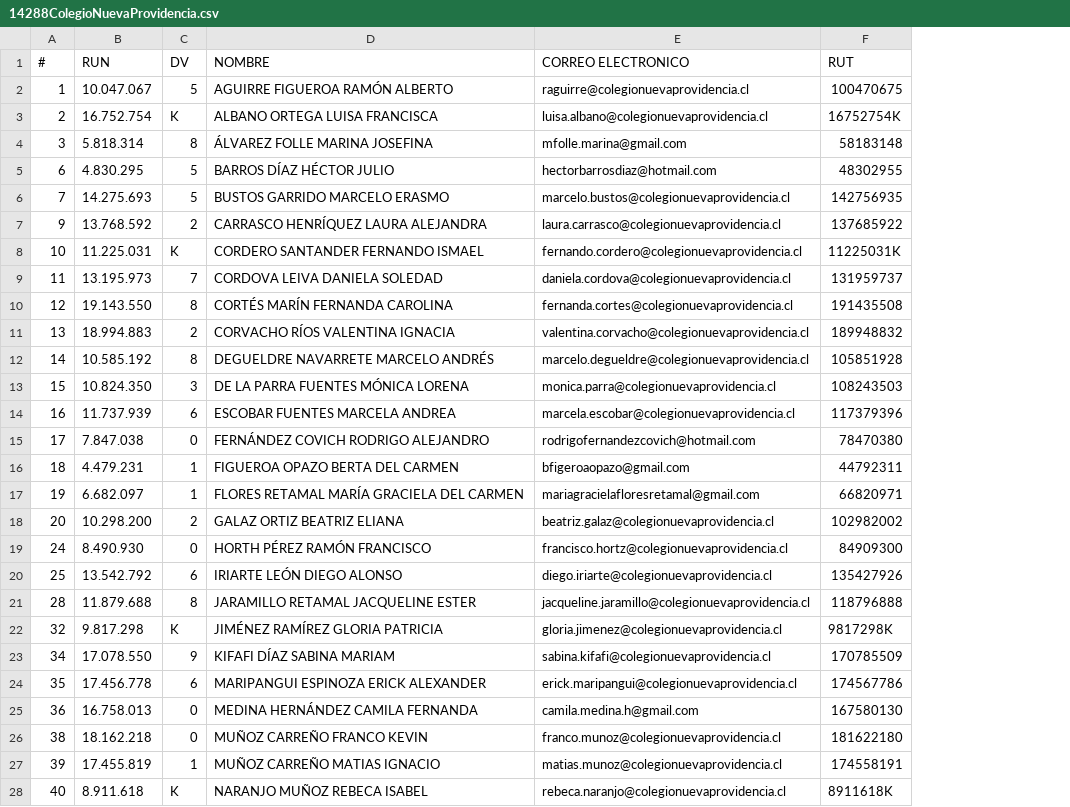
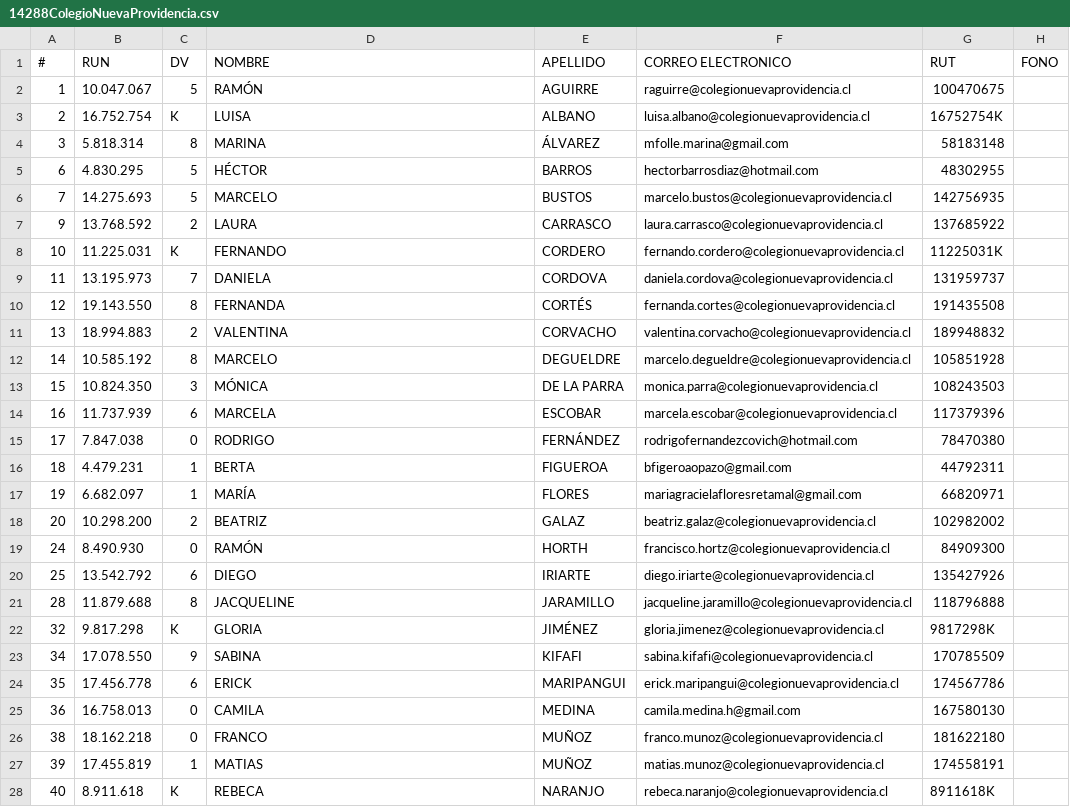
Before and after one commit to Schuchhardt/playroom, a CSV file: db/data/establishments/14288ColegioNuevaProvidencia.csv, drawn as a sheet; only a part is shown; the diff covers the shown part only; the diff names each change by its address in the sheet, - before the commit and + after, or states it on an @@ line.

Commit message:
added new db/data/establishments/14288ColegioNuevaProvidencia.csv

```diff
--- a/db/data/establishments/14288ColegioNuevaProvidencia.csv
+++ b/db/data/establishments/14288ColegioNuevaProvidencia.csv
+column E (APELLIDO), rows 2-28: AGUIRRE | ALBANO | ÁLVAREZ | BARROS | BUSTOS | CARRASCO | CORDERO | CORDOVA | CORTÉS | CORVACHO | DEGUELDRE | DE LA PARRA | ESCOBAR | FERNÁNDEZ | FIGUEROA | FLORES | GALAZ | HORTH | IRIARTE | JARAMILLO | JIMÉNEZ | KIFAFI | MARIPANGUI | MEDINA | MUÑOZ | MUÑOZ | NARANJO
+column H (FONO), empty
-D2 (NOMBRE): AGUIRRE FIGUEROA RAMÓN ALBERTO
+D2 (NOMBRE): RAMÓN
-D3 (NOMBRE): ALBANO ORTEGA LUISA FRANCISCA
+D3 (NOMBRE): LUISA
-D4 (NOMBRE): ÁLVAREZ FOLLE MARINA JOSEFINA
+D4 (NOMBRE): MARINA
-D5 (NOMBRE): BARROS DÍAZ HÉCTOR JULIO
+D5 (NOMBRE): HÉCTOR
-D6 (NOMBRE): BUSTOS GARRIDO MARCELO ERASMO
+D6 (NOMBRE): MARCELO
-D7 (NOMBRE): CARRASCO HENRÍQUEZ LAURA ALEJANDRA
+D7 (NOMBRE): LAURA
-D8 (NOMBRE): CORDERO SANTANDER FERNANDO ISMAEL
+D8 (NOMBRE): FERNANDO
-D9 (NOMBRE): CORDOVA LEIVA DANIELA SOLEDAD
+D9 (NOMBRE): DANIELA
-D10 (NOMBRE): CORTÉS MARÍN FERNANDA CAROLINA
+D10 (NOMBRE): FERNANDA
-D11 (NOMBRE): CORVACHO RÍOS VALENTINA IGNACIA
+D11 (NOMBRE): VALENTINA
-D12 (NOMBRE): DEGUELDRE NAVARRETE MARCELO ANDRÉS
+D12 (NOMBRE): MARCELO
-D13 (NOMBRE): DE LA PARRA FUENTES MÓNICA LORENA
+D13 (NOMBRE): MÓNICA
-D14 (NOMBRE): ESCOBAR FUENTES MARCELA ANDREA
+D14 (NOMBRE): MARCELA
-D15 (NOMBRE): FERNÁNDEZ COVICH RODRIGO ALEJANDRO
+D15 (NOMBRE): RODRIGO
-D16 (NOMBRE): FIGUEROA OPAZO BERTA DEL CARMEN
+D16 (NOMBRE): BERTA
-D17 (NOMBRE): FLORES RETAMAL MARÍA GRACIELA DEL CARMEN
+D17 (NOMBRE): MARÍA
-D18 (NOMBRE): GALAZ ORTIZ BEATRIZ ELIANA
+D18 (NOMBRE): BEATRIZ
-D19 (NOMBRE): HORTH PÉREZ RAMÓN FRANCISCO
+D19 (NOMBRE): RAMÓN
-D20 (NOMBRE): IRIARTE LEÓN DIEGO ALONSO
+D20 (NOMBRE): DIEGO
-D21 (NOMBRE): JARAMILLO RETAMAL JACQUELINE ESTER
+D21 (NOMBRE): JACQUELINE
-D22 (NOMBRE): JIMÉNEZ RAMÍREZ GLORIA PATRICIA
+D22 (NOMBRE): GLORIA
-D23 (NOMBRE): KIFAFI DÍAZ SABINA MARIAM
+D23 (NOMBRE): SABINA
-D24 (NOMBRE): MARIPANGUI ESPINOZA ERICK ALEXANDER
+D24 (NOMBRE): ERICK
-D25 (NOMBRE): MEDINA HERNÁNDEZ CAMILA FERNANDA
+D25 (NOMBRE): CAMILA
-D26 (NOMBRE): MUÑOZ CARREÑO FRANCO KEVIN
+D26 (NOMBRE): FRANCO
-D27 (NOMBRE): MUÑOZ CARREÑO MATIAS IGNACIO
+D27 (NOMBRE): MATIAS
-D28 (NOMBRE): NARANJO MUÑOZ REBECA ISABEL
+D28 (NOMBRE): REBECA
```
Also changed, not shown: 15 edited cells elsewhere in this file.
